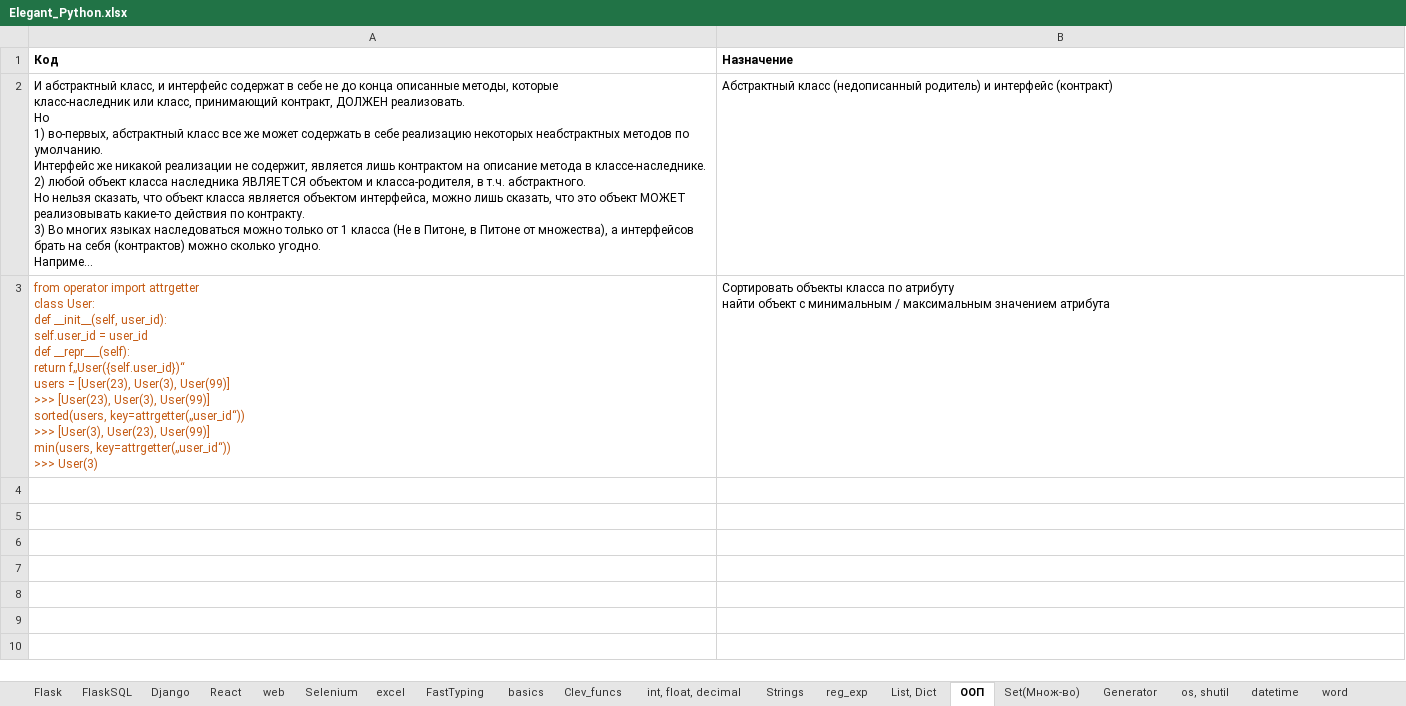
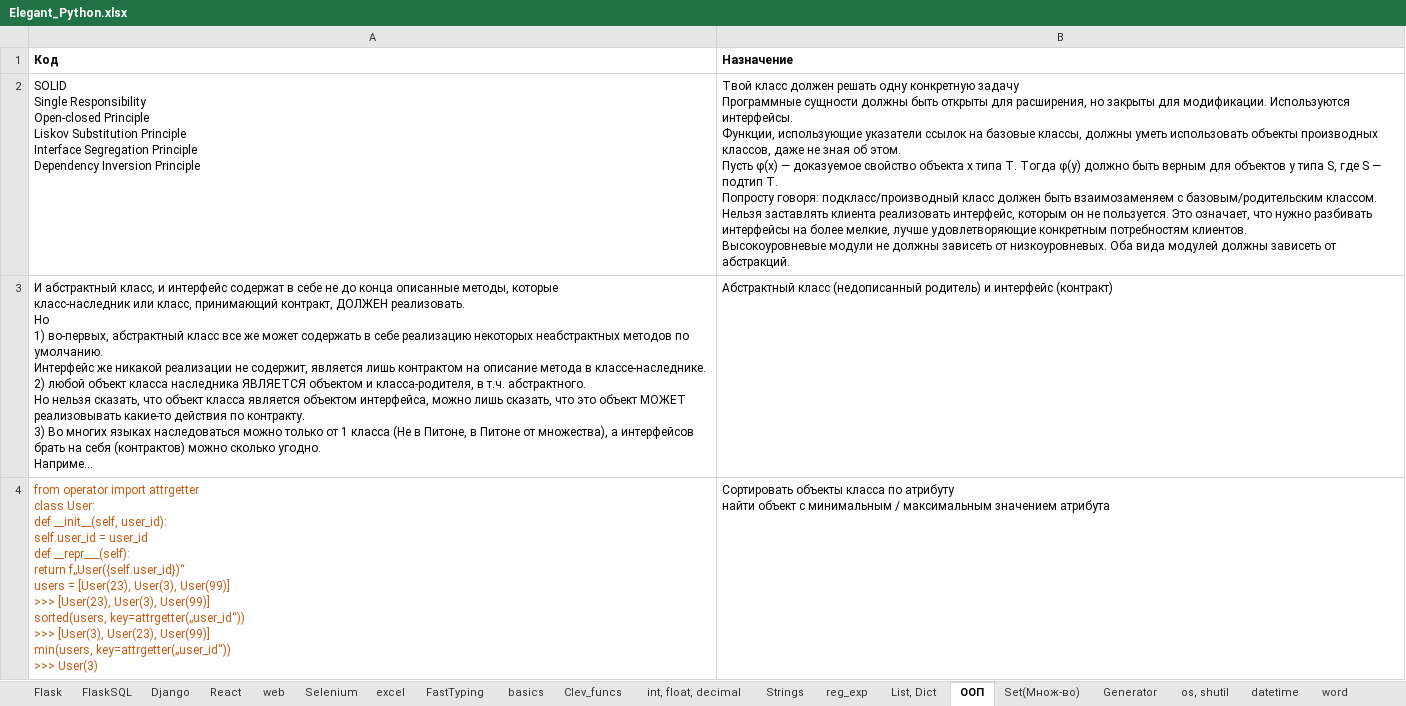
Before and after one commit to Antohnio123/HandshakesFastApi, an Excel workbook: Elegant_Python.xlsx, sheet ООП, drawn as a sheet; long unchanged cells end in …; values as stored, in another font and other column widths than the file's, no borders; ↵ is a line break in a cell; the diff names each change by its address in the sheet, - before the commit and + after, or states it on an @@ line.

```diff
--- a/Elegant_Python.xlsx (sheet ООП)
+++ b/Elegant_Python.xlsx (sheet ООП)
+row 2: SOLID ↵ Single Responsibility ↵ Open-closed Principle ↵ Liskov Substitution Principle ↵ Interface Segregation Principle ↵ Dependency Inversion Principle | Твой класс должен решать одну конкретную задачу ↵ Программные сущности должны быть открыты для расширения, но закрыты для модификации. Используются интерфейсы. ↵ Функции, использующие указатели ссылок на базовые классы, должны уметь использовать объекты производных классов, даже не зная об этом. ↵ Пусть φ(x) — доказуемое свойство объекта x типа T. Тогда φ(y) должно быть верным для объектов y типа S, где S — подтип T. ↵ Попросту говоря: подкласс/производный класс должен быть взаимозаменяем с базовым/родительским классом. ↵ Нельзя заставлять клиента реализовать интерфейс, которым он не пользуется. Это означает, что нужно разбивать интерфейсы на более мелкие, лучше удовлетворяющие конкретным потребностям клиентов. ↵ Высокоуровневые модули не должны зависеть от низкоуровневых. Оба вида модулей должны зависеть от абстракций.
```
Also changed, not shown: sheet basics, sheet List, Dict, 1 other file.
